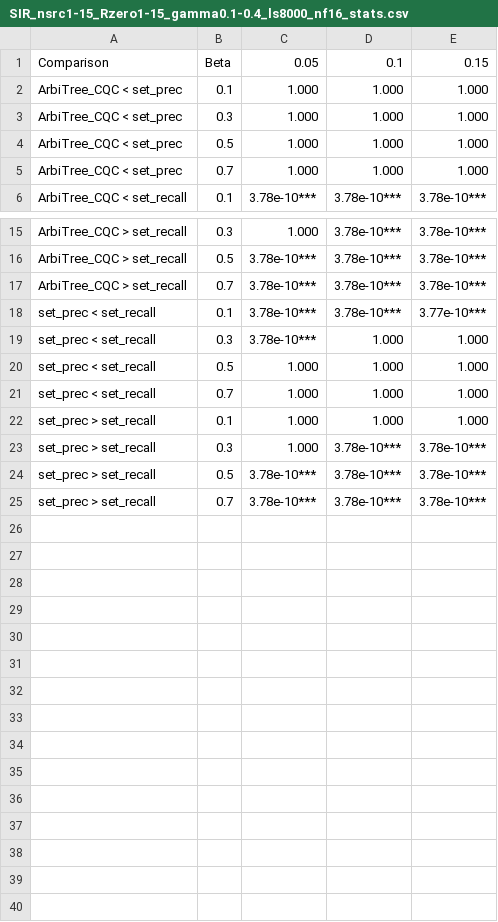
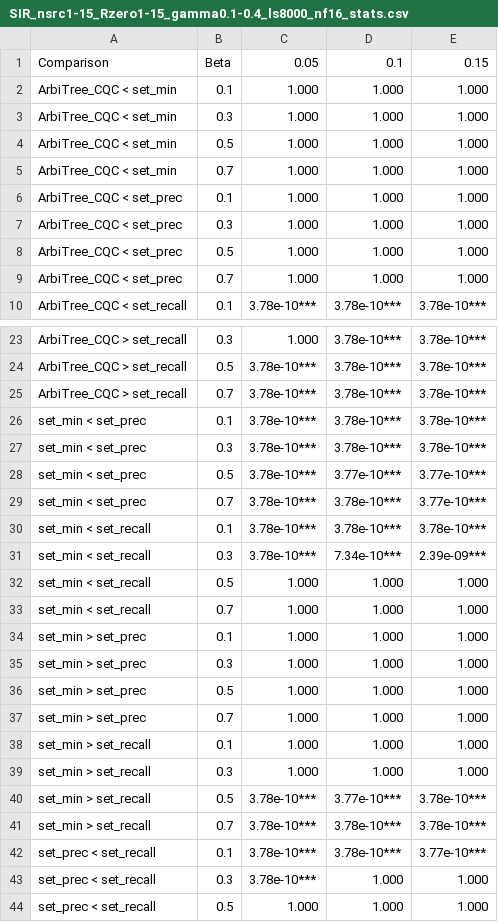
Before and after one commit to xcjian/Conformalized-Network-Source-Detection, a CSV file: analysis_results/highSchool/SIR_nsrc1-15_Rzero1-15_gamma0.1-0.4_ls8000_nf16_stats.csv, drawn as a sheet; only a part is shown, gaps mark what is left out; the shorter side is filled out with more unchanged rows; the diff covers the shown part only; the diff names each change by its address in the sheet, - before the commit and + after, or states it on an @@ line.

```diff
--- a/analysis_results/highSchool/SIR_nsrc1-15_Rzero1-15_gamma0.1-0.4_ls8000_nf16_stats.csv
+++ b/analysis_results/highSchool/SIR_nsrc1-15_Rzero1-15_gamma0.1-0.4_ls8000_nf16_stats.csv
+row 2: ArbiTree_CQC < set_min | 0.1 | 1.000 | 1.000 | 1.000
+row 3: ArbiTree_CQC < set_min | 0.3 | 1.000 | 1.000 | 1.000
+row 4: ArbiTree_CQC < set_min | 0.5 | 1.000 | 1.000 | 1.000
+row 5: ArbiTree_CQC < set_min | 0.7 | 1.000 | 1.000 | 1.000
+row 26: set_min < set_prec | 0.1 | 3.78e-10*** | 3.78e-10*** | 3.78e-10***
+row 27: set_min < set_prec | 0.3 | 3.78e-10*** | 3.78e-10*** | 3.78e-10***
+row 28: set_min < set_prec | 0.5 | 3.78e-10*** | 3.77e-10*** | 3.77e-10***
+row 29: set_min < set_prec | 0.7 | 3.78e-10*** | 3.78e-10*** | 3.77e-10***
+row 30: set_min < set_recall | 0.1 | 3.78e-10*** | 3.78e-10*** | 3.78e-10***
+row 31: set_min < set_recall | 0.3 | 3.78e-10*** | 7.34e-10*** | 2.39e-09***
+row 32: set_min < set_recall | 0.5 | 1.000 | 1.000 | 1.000
+row 33: set_min < set_recall | 0.7 | 1.000 | 1.000 | 1.000
+row 34: set_min > set_prec | 0.1 | 1.000 | 1.000 | 1.000
+row 35: set_min > set_prec | 0.3 | 1.000 | 1.000 | 1.000
+row 36: set_min > set_prec | 0.5 | 1.000 | 1.000 | 1.000
+row 37: set_min > set_prec | 0.7 | 1.000 | 1.000 | 1.000
+row 38: set_min > set_recall | 0.1 | 1.000 | 1.000 | 1.000
+row 39: set_min > set_recall | 0.3 | 1.000 | 1.000 | 1.000
+row 40: set_min > set_recall | 0.5 | 3.78e-10*** | 3.77e-10*** | 3.78e-10***
+row 41: set_min > set_recall | 0.7 | 3.78e-10*** | 3.78e-10*** | 3.78e-10***
```
Also changed, not shown: 4 added rows elsewhere in this file, analysis_results/highSchool/SIR_nsrc1-15_Rzero11-25_gamma0.1-0.4_ls8000_nf16_stats.csv, analysis_results/highSchool/SIR_nsrc1-15_Rzero21-35_gamma0.1-0.4_ls8000_nf16_stats.csv, 15 other files.
